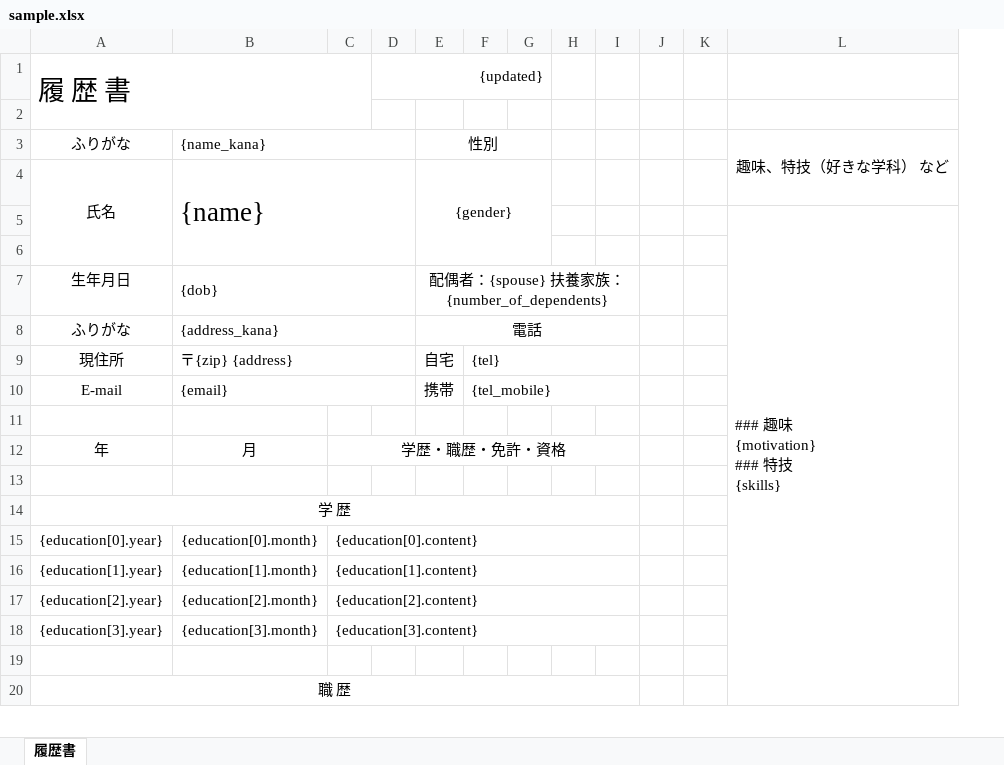
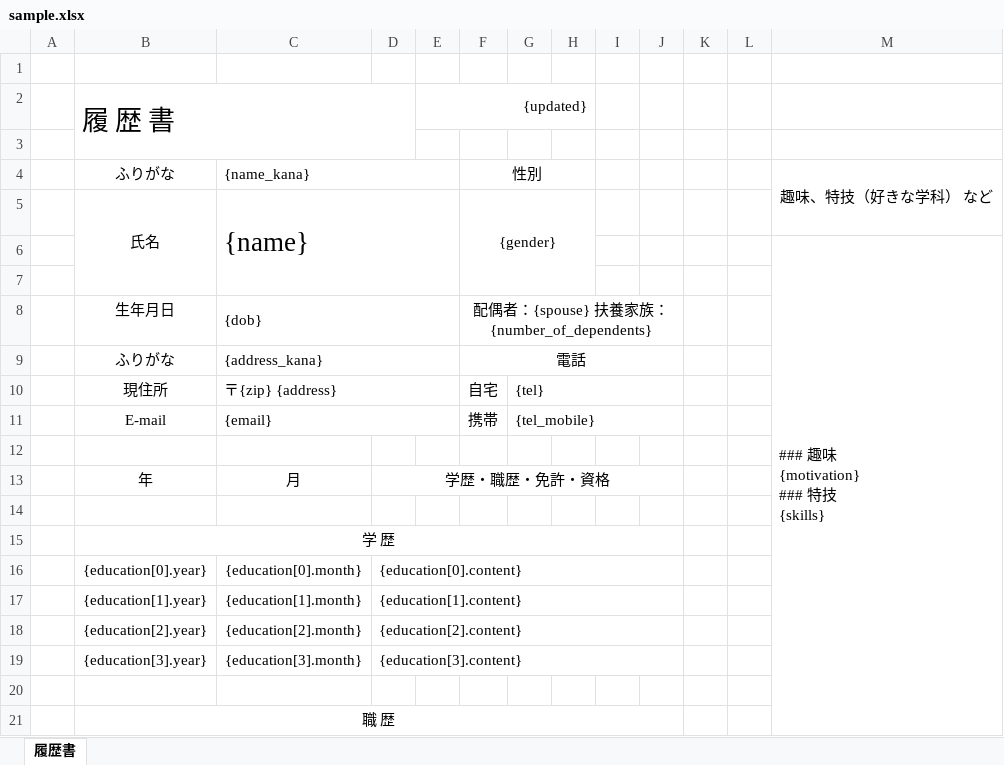
Before and after one commit to ayeci/Resumaker, an Excel workbook: example/sample.xlsx, sheet 履歴書, drawn as a sheet; only a part is shown; values as stored, in another font and other column widths than the file's, no borders; charts and pictures not drawn; removed rows and columns are numbered as before the commit, all else as after; rows hold the shown columns only; the diff covers the shown part only; the diff names each change by its address in the sheet, - before the commit and + after, or states it on an @@ line.

Commit message:
feat: スマホ向け画面表示最適化2（標準テンプレートの外部化、Excelテンプレートの表示切れ解消、エディタのフォントサイズ変更対応、意図しない画面ズームのブロック）

```diff
--- a/example/sample.xlsx (sheet 履歴書)
+++ b/example/sample.xlsx (sheet 履歴書)
+column A, empty
-column G, empty
+column L, empty
+row 1: (empty)
-D1:G1 merged
+E2:H2 merged
-E3:G3 merged
+F4:H4 merged
-E4:G6 merged
+F5:H7 merged
-E7:I7 merged
+F8:J8 merged
-E8:I8 merged
+F9:J9 merged
-F9:I9 merged
+G10:J10 merged
-F10:I10 merged
+G11:J11 merged
-C12:I12 merged
+D13:J13 merged
-A14:I14 merged
+B15:J15 merged
-C15:I15 merged
+D16:J16 merged
-C16:I16 merged
+D17:J17 merged
-C17:I17 merged
+D18:J18 merged
-C18:I18 merged
+D19:J19 merged
-A20:I20 merged
+B21:J21 merged
```
Also changed, not shown: merged cells elsewhere in this sheet, charts or pictures, 18 other files.
